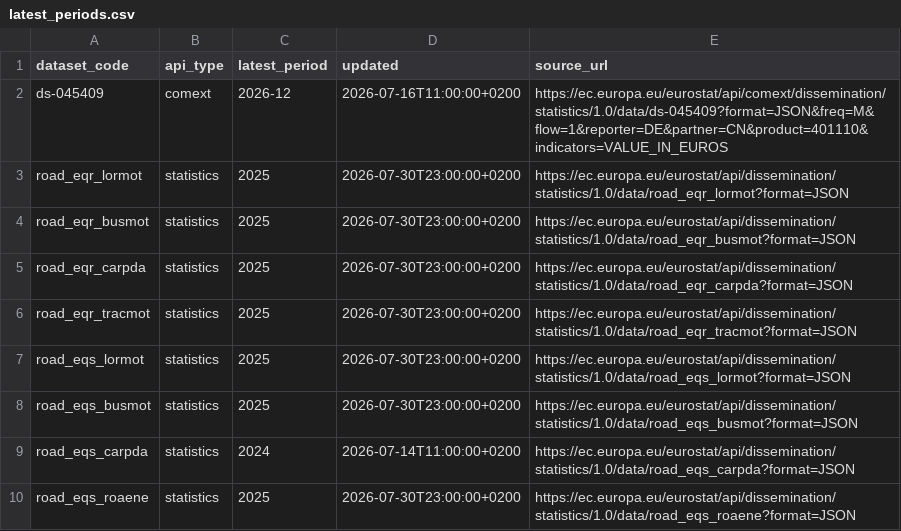
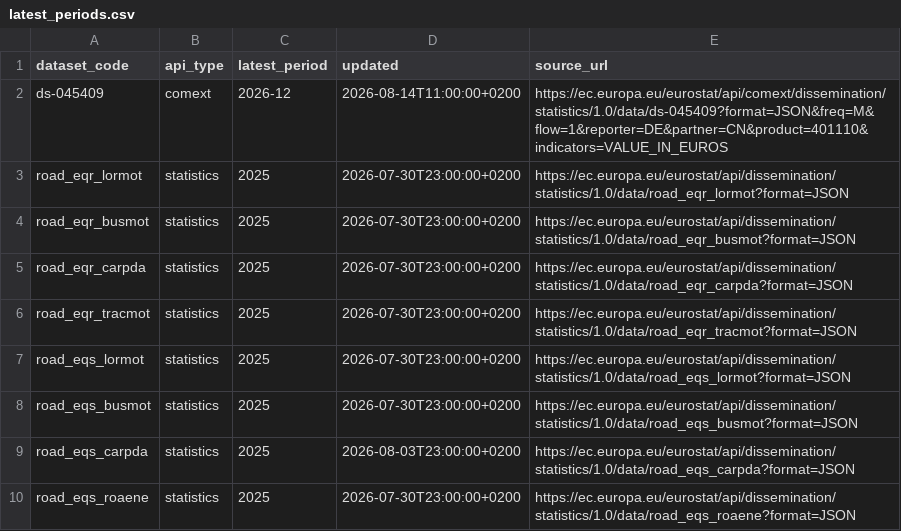
Before and after one commit to Yun4Green/EUROSTAT, a CSV file: data/metadata/latest_periods.csv, drawn as a sheet.

```diff
--- a/data/metadata/latest_periods.csv
+++ b/data/metadata/latest_periods.csv
@@ -1,3 +1,3 @@
 dataset_code,api_type,latest_period,updated,source_url
-ds-045409,comext,2026-12,2026-07-16T11:00:00+0200,https://ec.europa.eu/eurostat/api/comext/dissemination/statistics/1.0/data/ds-045409?format=JSON&freq=M&flow=1&reporter=DE&partner=CN&product=401110&indicators=VALUE_IN_EUROS
+ds-045409,comext,2026-12,2026-08-14T11:00:00+0200,https://ec.europa.eu/eurostat/api/comext/dissemination/statistics/1.0/data/ds-045409?format=JSON&freq=M&flow=1&reporter=DE&partner=CN&product=401110&indicators=VALUE_IN_EUROS
 road_eqr_lormot,statistics,2025,2026-07-30T23:00:00+0200,https://ec.europa.eu/eurostat/api/dissemination/statistics/1.0/data/road_eqr_lormot?format=JSON
@@ -8,3 +8,3 @@ road_eqs_lormot,statistics,2025,2026-07-30T23:00:00+0200,https://ec.europa.eu/eu
 road_eqs_busmot,statistics,2025,2026-07-30T23:00:00+0200,https://ec.europa.eu/eurostat/api/dissemination/statistics/1.0/data/road_eqs_busmot?format=JSON
-road_eqs_carpda,statistics,2024,2026-07-14T11:00:00+0200,https://ec.europa.eu/eurostat/api/dissemination/statistics/1.0/data/road_eqs_carpda?format=JSON
+road_eqs_carpda,statistics,2025,2026-08-03T23:00:00+0200,https://ec.europa.eu/eurostat/api/dissemination/statistics/1.0/data/road_eqs_carpda?format=JSON
 road_eqs_roaene,statistics,2025,2026-07-30T23:00:00+0200,https://ec.europa.eu/eurostat/api/dissemination/statistics/1.0/data/road_eqs_roaene?format=JSON
```
